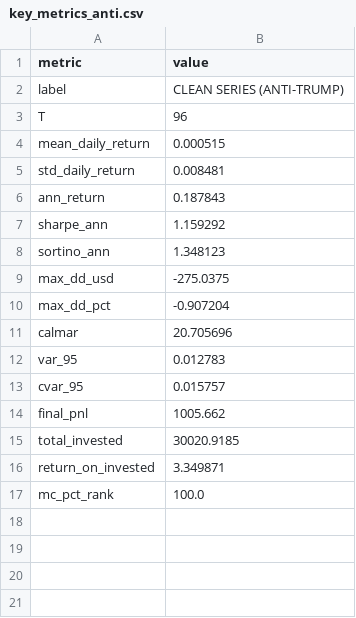
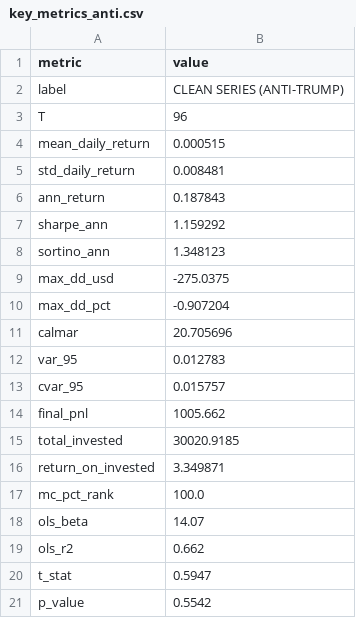
Before and after one commit to NoahJunge/polymarkettracker, a CSV file: backend/analysis/output/key_metrics_anti.csv, drawn as a sheet; the diff names each change by its address in the sheet, - before the commit and + after, or states it on an @@ line.

```diff
--- a/backend/analysis/output/key_metrics_anti.csv
+++ b/backend/analysis/output/key_metrics_anti.csv
+row 18: ols_beta | 14.07
+row 19: ols_r2 | 0.662
+row 20: t_stat | 0.5947
+row 21: p_value | 0.5542
```
Also changed, not shown: backend/analysis/output/key_metrics.csv, 2 other files.
